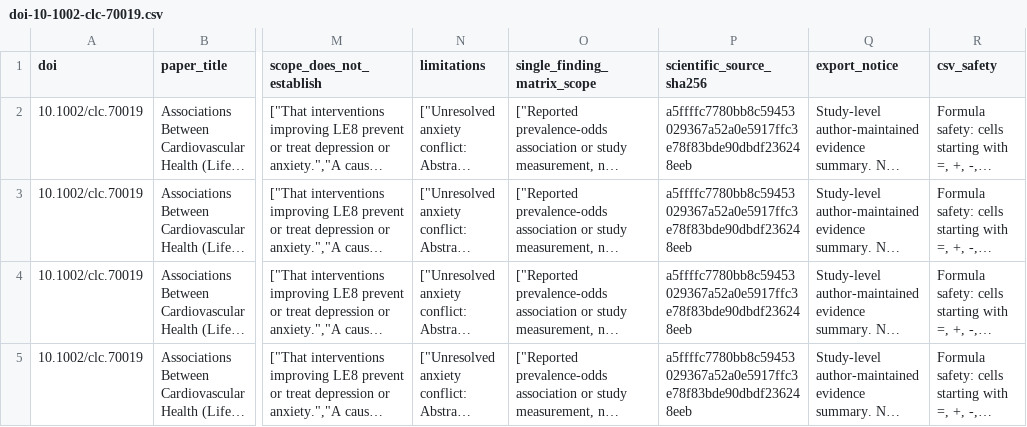
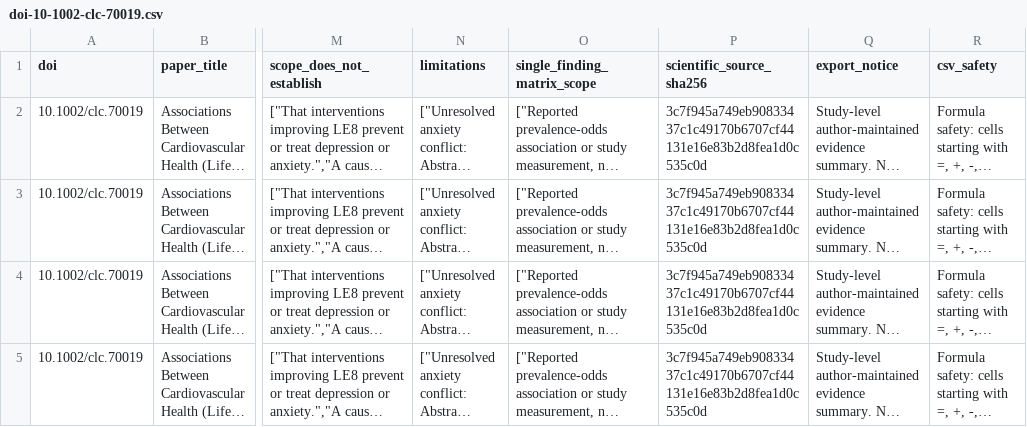
Before and after one commit to DrZoggg/Ge-Zhang.github.io, a CSV file: assets/evidence/doi-10-1002-clc-70019.csv, drawn as a sheet; only a part is shown, gaps mark what is left out; long unchanged cells end in …; the diff names each change by its address in the sheet, - before the commit and + after, or states it on an @@ line.

```diff
--- a/assets/evidence/doi-10-1002-clc-70019.csv
+++ b/assets/evidence/doi-10-1002-clc-70019.csv
-P2:P5 (scientific_source_sha256): a5ffffc7780bb8c59453029367a52a0e5917ffc3e78f83bde90dbdf236248eeb
+P2:P5 (scientific_source_sha256): 3c7f945a749eb90833437c1c49170b6707cf44131e16e83b2d8fea1d0c535c0d
```
Also changed, not shown: assets/evidence/doi-10-1016-j-csbj-2024-04-044.csv, 9 other files.
